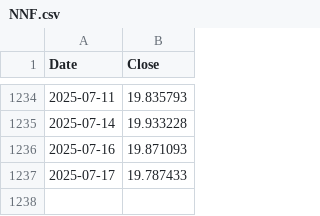
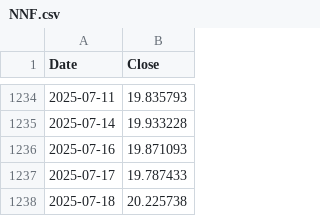
Before and after one commit to yahonal/fon-fiyat-verisi, a CSV file: html_yayin/NNF.csv, drawn as a sheet; only a part is shown, gaps mark what is left out; the diff names each change by its address in the sheet, - before the commit and + after, or states it on an @@ line.

Commit message:
html_yayin klasoru yuklendi

```diff
--- a/html_yayin/NNF.csv
+++ b/html_yayin/NNF.csv
+row 1238: 2025-07-18 | 20.225738
```
Also changed, not shown: 39 other files.
